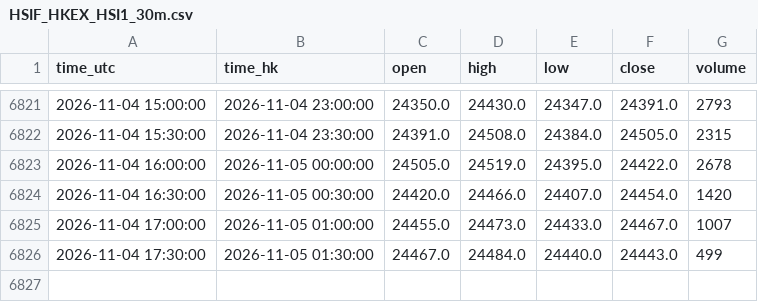
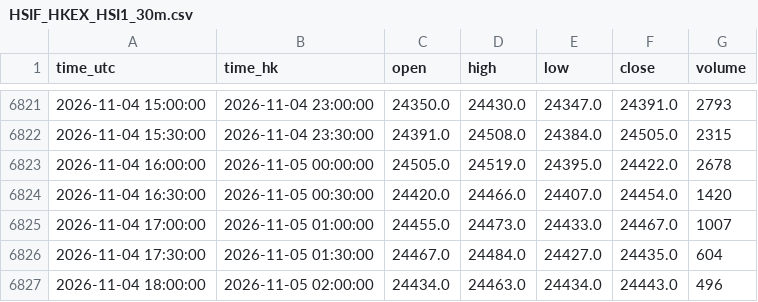
Before and after one commit to ronaldo8282/rs-us-daily, a CSV file: docs/tpo/data/HSIF_HKEX_HSI1_30m.csv, drawn as a sheet; only a part is shown, gaps mark what is left out.

Commit message:
chore(tpo): HSIF live 30m session update 2026-11-05

```diff
--- a/docs/tpo/data/HSIF_HKEX_HSI1_30m.csv
+++ b/docs/tpo/data/HSIF_HKEX_HSI1_30m.csv
@@ -6825,2 +6825,3 @@ time_utc,time_hk,open,high,low,close,volume
 2026-11-04 17:00:00,2026-11-05 01:00:00,24455.0,24473.0,24433.0,24467.0,1007
-2026-11-04 17:30:00,2026-11-05 01:30:00,24467.0,24484.0,24440.0,24443.0,499
+2026-11-04 17:30:00,2026-11-05 01:30:00,24467.0,24484.0,24427.0,24435.0,604
+2026-11-04 18:00:00,2026-11-05 02:00:00,24434.0,24463.0,24434.0,24443.0,496
```
Also changed, not shown: 1 other file.
